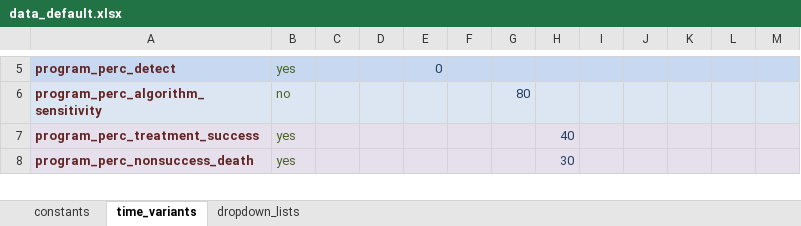
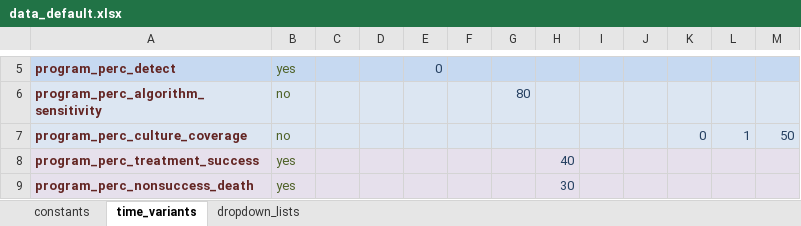
Before and after one commit to monash-emu/AuTuMN, an Excel workbook: autumn/xls/data_default.xlsx, sheet time_variants, drawn as a sheet; only a part is shown, gaps mark what is left out; values as stored, in another font and other column widths than the file's, no borders; the diff names each change by its address in the sheet, - before the commit and + after, or states it on an @@ line.

Commit message:
Add time-variant culture coverage into spreadsheets

```diff
--- a/autumn/xls/data_default.xlsx (sheet time_variants)
+++ b/autumn/xls/data_default.xlsx (sheet time_variants)
+row 7: program_perc_culture_coverage | no |  |  |  |  |  |  |  |  | 0 | 1 | 50
```
Also changed, not shown: sheet constants, autumn/xls/data_fiji.xlsx.
